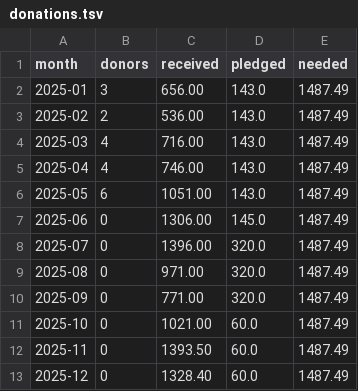
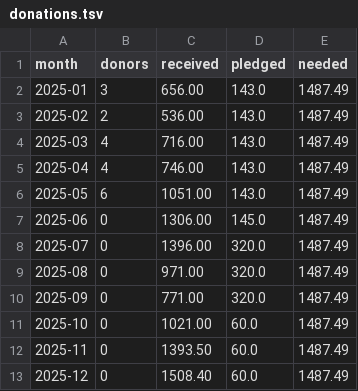
Before and after one commit to CultivationSpace/donations, a TSV file: web/donations.tsv, drawn as a sheet.

Commit message:
Update donations.tsv

```diff
--- a/web/donations.tsv
+++ b/web/donations.tsv
@@ -12,2 +12,2 @@ month	donors	received	pledged	needed
 2025-11	0	1393.50	60.0	1487.49
-2025-12	0	1328.40	60.0	1487.49
+2025-12	0	1508.40	60.0	1487.49
```
